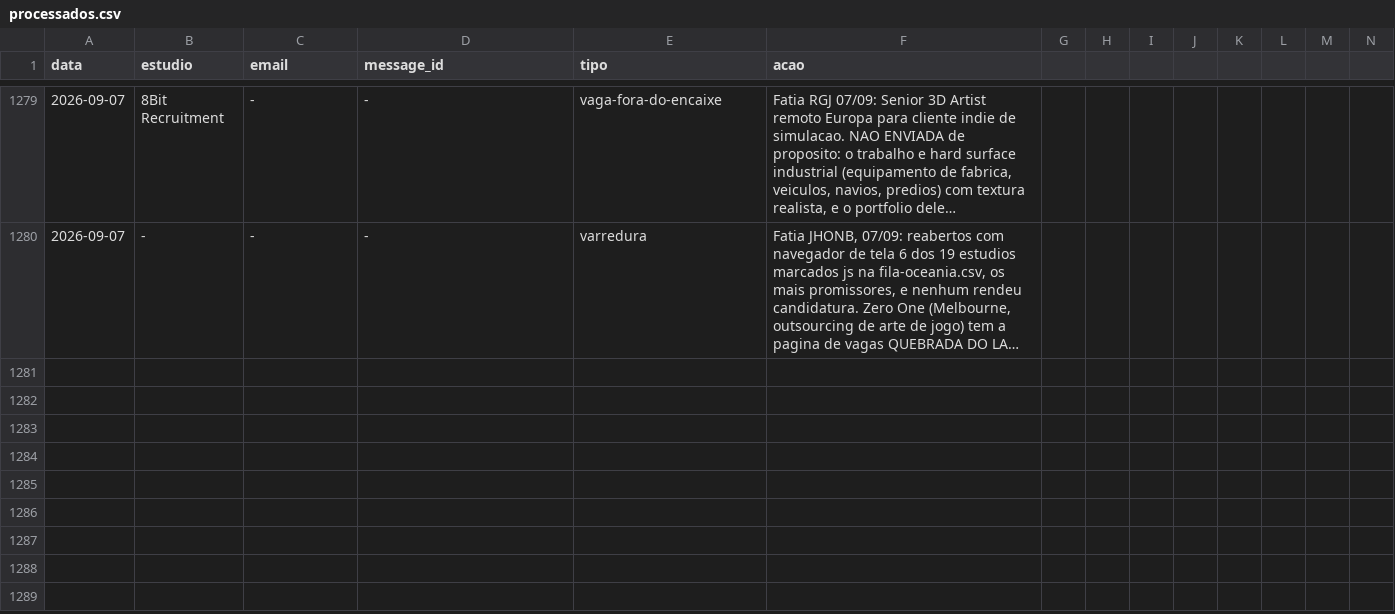
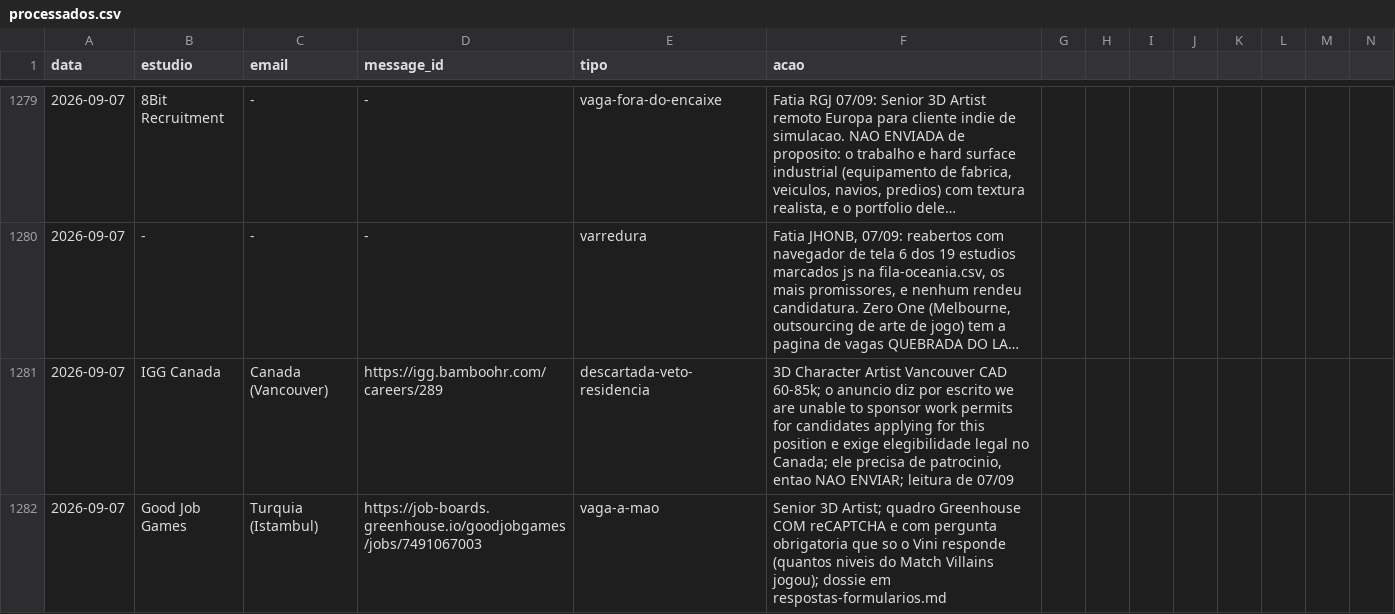
Before and after one commit to vinicavalcntiart/workbenchMA, a CSV file: automacao/processados.csv, drawn as a sheet; only a part is shown, gaps mark what is left out; long unchanged cells end in …; rows hold the shown columns only; the diff covers the shown part only; the diff names each change by its address in the sheet, - before the commit and + after, or states it on an @@ line.

```diff
--- a/automacao/processados.csv
+++ b/automacao/processados.csv
+row 1281: 2026-09-07 | IGG Canada | Canada (Vancouver) | https://igg.bamboohr.com/careers/289 | descartada-veto-residencia | 3D Character Artist Vancouver CAD 60-85k; o anuncio diz por escrito we are unable to sponsor work permits for candidates applying for this position e exige elegibilidade legal no Canada; ele precisa de patrocinio, entao NAO ENVIAR; leitura de 07/09
+row 1282: 2026-09-07 | Good Job Games | Turquia (Istambul) | https://job-boards.greenhouse.io/goodjobgames/jobs/7491067003 | vaga-a-mao | Senior 3D Artist; quadro Greenhouse COM reCAPTCHA e com pergunta obrigatoria que so o Vini responde (quantos niveis do Match Villains jogou); dossie em respostas-formularios.md
```
Also changed, not shown: 2 added rows elsewhere in this file, 2 other files.
